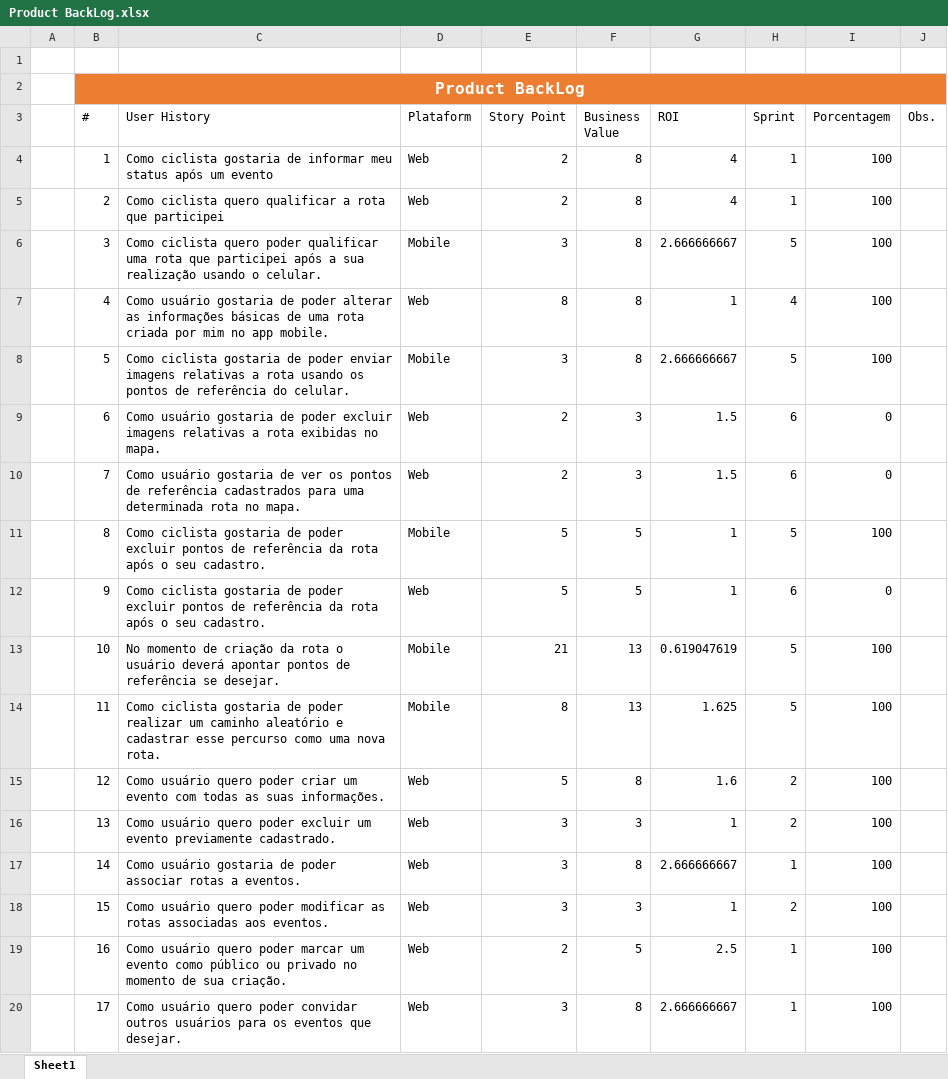
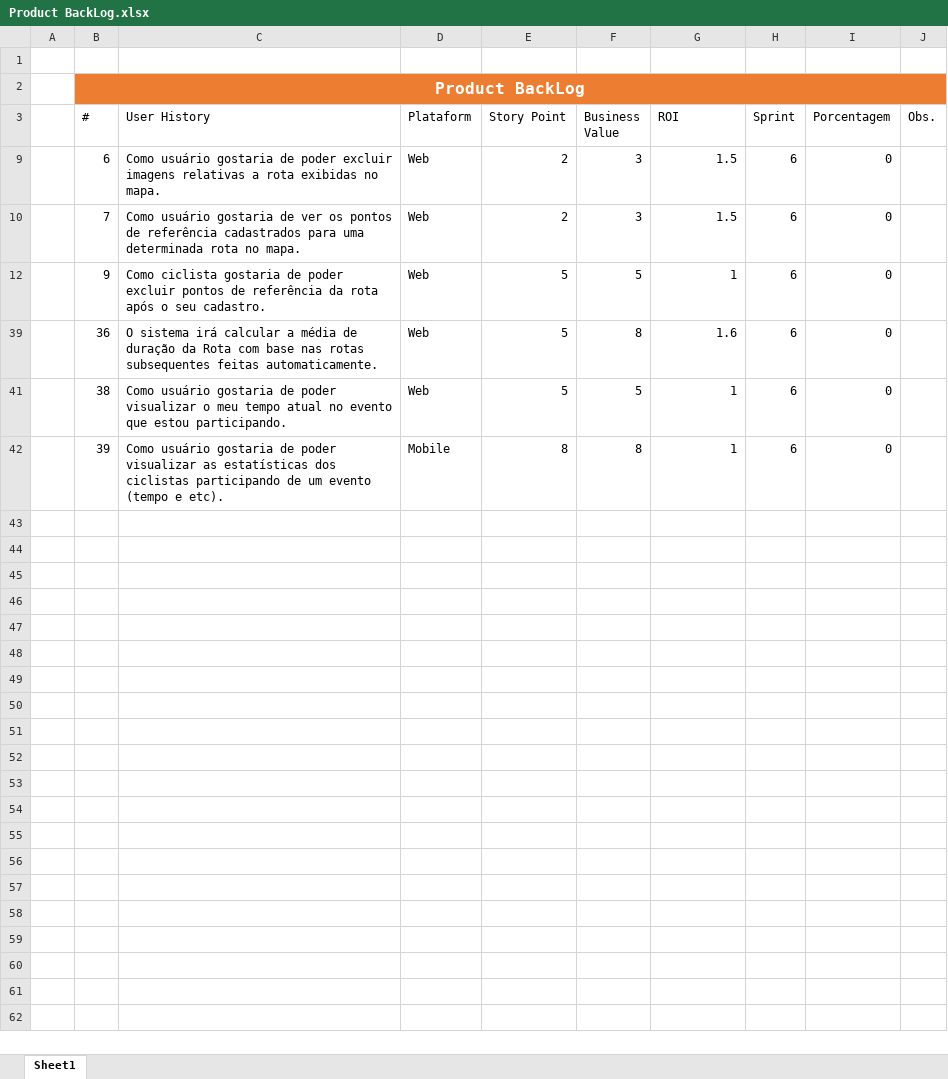
Before and after one commit to marcosisocram/fusioness, an Excel workbook: Trunk/Doc/Product BackLog.xlsx, sheet Sheet1, drawn as a sheet; only a part is shown; the shorter side is filled out with more unchanged rows; values as stored, in another font and other column widths than the file's, no borders; table styles not drawn; the diff covers the shown part only; the diff names each change by its address in the sheet, - before the commit and + after, or states it on an @@ line.

```diff
--- a/Trunk/Doc/Product BackLog.xlsx (sheet Sheet1)
+++ b/Trunk/Doc/Product BackLog.xlsx (sheet Sheet1)
@@ row 4 hidden:  | 1 | Como ciclista gostaria de informar meu status após um evento | Web | 2 | 8 | 4 | 1 | 100 @@
@@ row 5 hidden:  | 2 | Como ciclista quero qualificar a rota que participei | Web | 2 | 8 | 4 | 1 | 100 @@
@@ row 6 hidden:  | 3 | Como ciclista quero poder qualificar uma rota que participei após a sua realização usando o celular. | Mobile | 3 | 8 | 2.666666667 | 5 | 100 @@
@@ row 7 hidden:  | 4 | Como usuário gostaria de poder alterar as informações básicas de uma rota criada por mim no app mobile. | Web | 8 | 8 | 1 | 4 | 100 @@
@@ row 8 hidden:  | 5 | Como ciclista gostaria de poder enviar imagens relativas a rota usando os pontos de referência do celular. | Mobile | 3 | 8 | 2.666666667 | 5 | 100 @@
@@ row 11 hidden:  | 8 | Como ciclista gostaria de poder excluir pontos de referência da rota após o seu cadastro. | Mobile | 5 | 5 | 1 | 5 | 100 @@
@@ row 13 hidden:  | 10 | No momento de criação da rota o usuário deverá apontar pontos de referência se desejar. | Mobile | 21 | 13 | 0.619047619 | 5 | 100 @@
@@ row 14 hidden:  | 11 | Como ciclista gostaria de poder realizar um caminho aleatório e cadastrar esse percurso como uma nova rota. | Mobile | 8 | 13 | 1.625 | 5 | 100 @@
@@ row 15 hidden:  | 12 | Como usuário quero poder criar um evento com todas as suas informações. | Web | 5 | 8 | 1.6 | 2 | 100 @@
@@ row 16 hidden:  | 13 | Como usuário quero poder excluir um evento previamente cadastrado. | Web | 3 | 3 | 1 | 2 | 100 @@
@@ row 17 hidden:  | 14 | Como usuário gostaria de poder associar rotas a eventos. | Web | 3 | 8 | 2.666666667 | 1 | 100 @@
@@ row 18 hidden:  | 15 | Como usuário quero poder modificar as rotas associadas aos eventos. | Web | 3 | 3 | 1 | 2 | 100 @@
@@ row 19 hidden:  | 16 | Como usuário quero poder marcar um evento como público ou privado no momento de sua criação. | Web | 2 | 5 | 2.5 | 1 | 100 @@
@@ row 20 hidden:  | 17 | Como usuário quero poder convidar outros usuários para os eventos que desejar. | Web | 3 | 8 | 2.666666667 | 1 | 100 @@
```
Also changed, not shown: 26 hidden or unhidden rows elsewhere in this sheet, Trunk/Doc/Planilha Atividades Sprint #5.xlsx.
